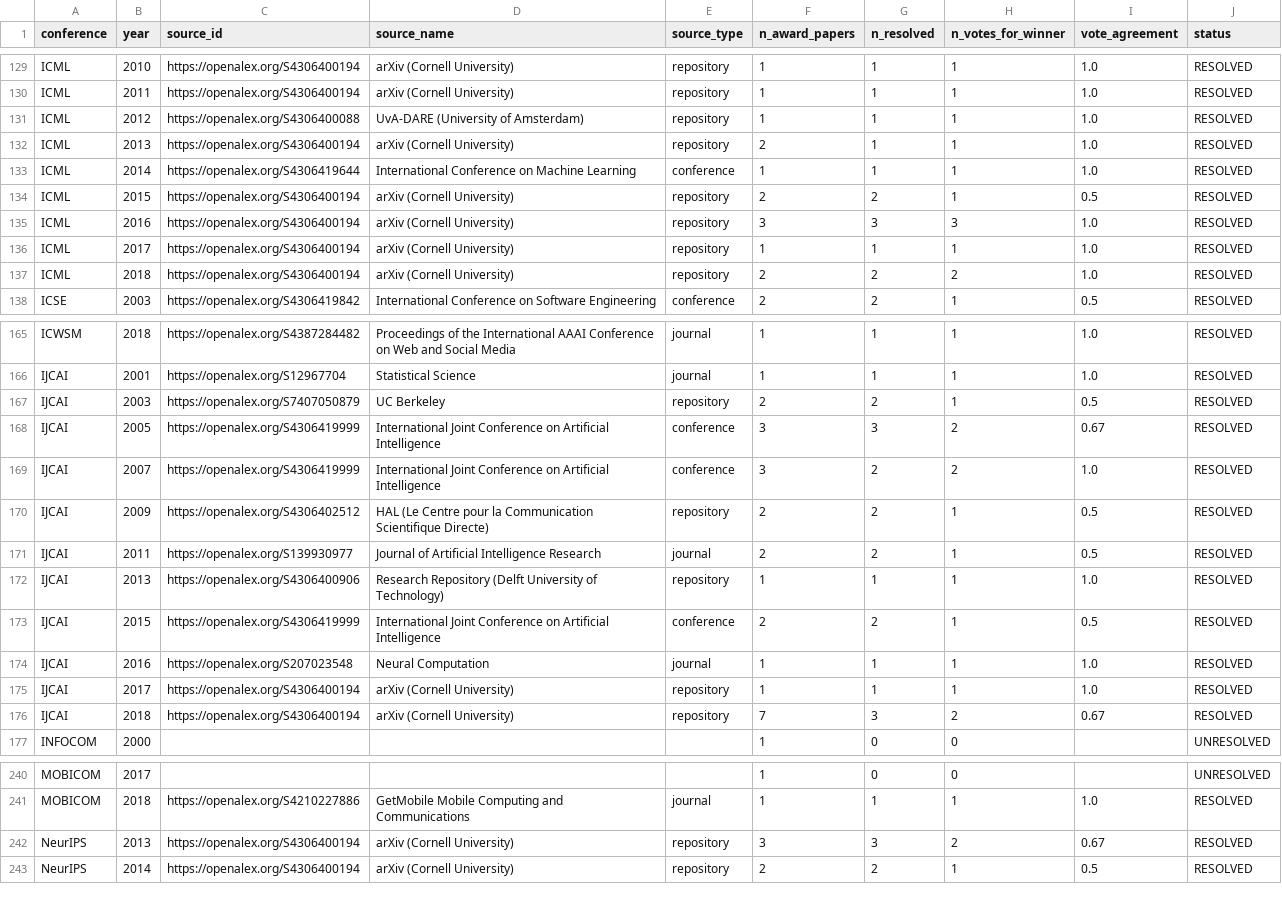
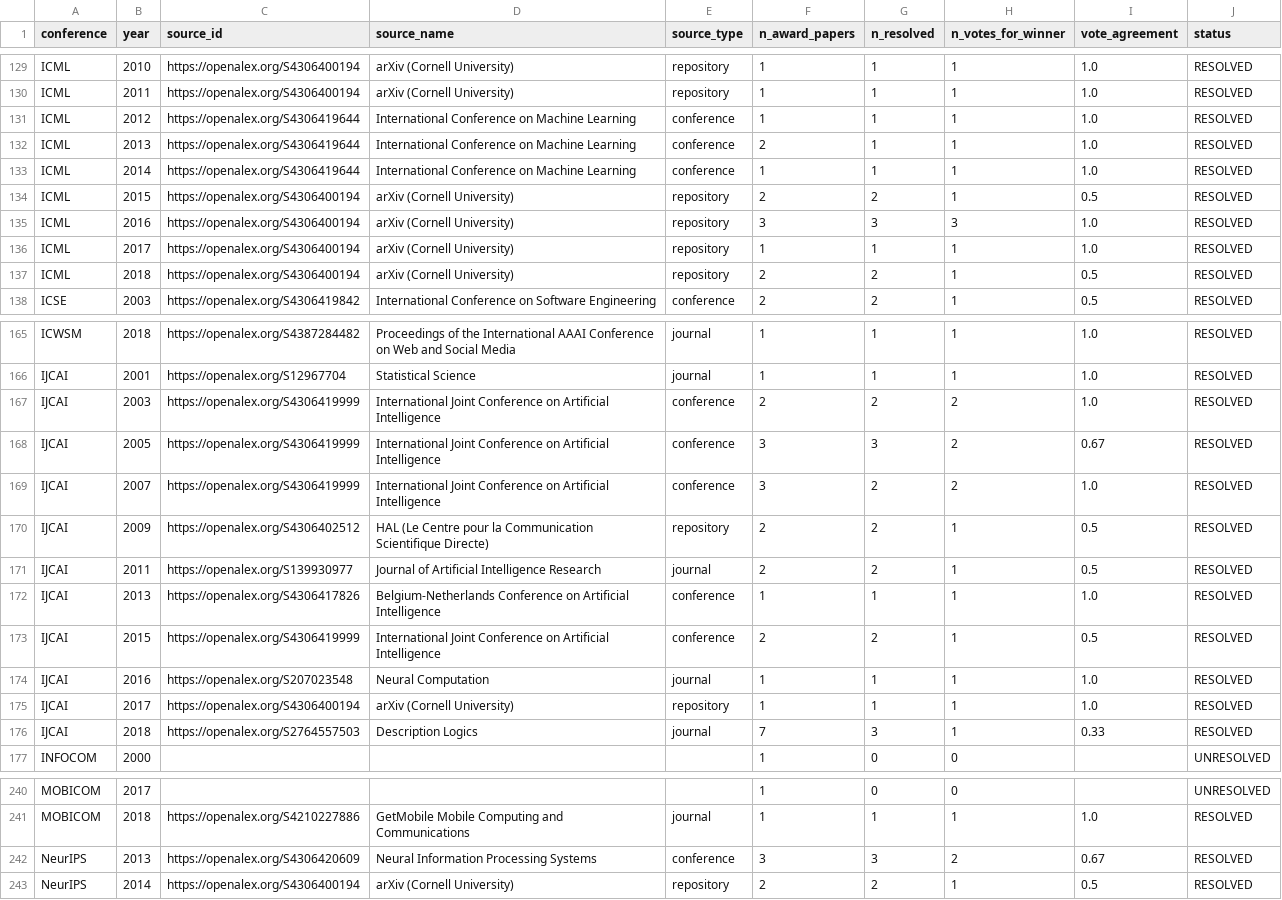
Before and after one commit to AppleShay/thesis-best-paper-trajectories, a CSV file: conf_paper/conf_notebooks/output/nb08_award_paper_source_ids.csv, drawn as a sheet; only a part is shown, gaps mark what is left out; the diff covers the shown part only.

```diff
--- a/conf_paper/conf_notebooks/output/nb08_award_paper_source_ids.csv
+++ b/conf_paper/conf_notebooks/output/nb08_award_paper_source_ids.csv
@@ -130,4 +130,4 @@ ICML,2010,https://openalex.org/S4306400194,arXiv (Cornell University),repository
 ICML,2011,https://openalex.org/S4306400194,arXiv (Cornell University),repository,1,1,1,1.0,RESOLVED
-ICML,2012,https://openalex.org/S4306400088,UvA-DARE (University of Amsterdam),repository,1,1,1,1.0,RESOLVED
-ICML,2013,https://openalex.org/S4306400194,arXiv (Cornell University),repository,2,1,1,1.0,RESOLVED
+ICML,2012,https://openalex.org/S4306419644,International Conference on Machine Learning,conference,1,1,1,1.0,RESOLVED
+ICML,2013,https://openalex.org/S4306419644,International Conference on Machine Learning,conference,2,1,1,1.0,RESOLVED
 ICML,2014,https://openalex.org/S4306419644,International Conference on Machine Learning,conference,1,1,1,1.0,RESOLVED
@@ -136,3 +136,3 @@ ICML,2016,https://openalex.org/S4306400194,arXiv (Cornell University),repository
 ICML,2017,https://openalex.org/S4306400194,arXiv (Cornell University),repository,1,1,1,1.0,RESOLVED
-ICML,2018,https://openalex.org/S4306400194,arXiv (Cornell University),repository,2,2,2,1.0,RESOLVED
+ICML,2018,https://openalex.org/S4306400194,arXiv (Cornell University),repository,2,2,1,0.5,RESOLVED
 ICSE,2003,https://openalex.org/S4306419842,International Conference on Software Engineering,conference,2,2,1,0.5,RESOLVED
@@ -166,3 +166,3 @@ ICWSM,2018,https://openalex.org/S4387284482,Proceedings of the International AAA
 IJCAI,2001,https://openalex.org/S12967704,Statistical Science,journal,1,1,1,1.0,RESOLVED
-IJCAI,2003,https://openalex.org/S7407050879,UC Berkeley,repository,2,2,1,0.5,RESOLVED
+IJCAI,2003,https://openalex.org/S4306419999,International Joint Conference on Artificial Intelligence,conference,2,2,2,1.0,RESOLVED
 IJCAI,2005,https://openalex.org/S4306419999,International Joint Conference on Artificial Intelligence,conference,3,3,2,0.67,RESOLVED
@@ -171,3 +171,3 @@ IJCAI,2009,https://openalex.org/S4306402512,HAL (Le Centre pour la Communication
 IJCAI,2011,https://openalex.org/S139930977,Journal of Artificial Intelligence Research,journal,2,2,1,0.5,RESOLVED
-IJCAI,2013,https://openalex.org/S4306400906,Research Repository (Delft University of Technology),repository,1,1,1,1.0,RESOLVED
+IJCAI,2013,https://openalex.org/S4306417826,Belgium-Netherlands Conference on Artificial Intelligence,conference,1,1,1,1.0,RESOLVED
 IJCAI,2015,https://openalex.org/S4306419999,International Joint Conference on Artificial Intelligence,conference,2,2,1,0.5,RESOLVED
@@ -175,3 +175,3 @@ IJCAI,2016,https://openalex.org/S207023548,Neural Computation,journal,1,1,1,1.0,
 IJCAI,2017,https://openalex.org/S4306400194,arXiv (Cornell University),repository,1,1,1,1.0,RESOLVED
-IJCAI,2018,https://openalex.org/S4306400194,arXiv (Cornell University),repository,7,3,2,0.67,RESOLVED
+IJCAI,2018,https://openalex.org/S2764557503,Description Logics,journal,7,3,1,0.33,RESOLVED
 INFOCOM,2000,,,,1,0,0,,UNRESOLVED
@@ -241,3 +241,3 @@ MOBICOM,2017,,,,1,0,0,,UNRESOLVED
 MOBICOM,2018,https://openalex.org/S4210227886,GetMobile Mobile Computing and Communications,journal,1,1,1,1.0,RESOLVED
-NeurIPS,2013,https://openalex.org/S4306400194,arXiv (Cornell University),repository,3,3,2,0.67,RESOLVED
+NeurIPS,2013,https://openalex.org/S4306420609,Neural Information Processing Systems,conference,3,3,2,0.67,RESOLVED
 NeurIPS,2014,https://openalex.org/S4306400194,arXiv (Cornell University),repository,2,2,1,0.5,RESOLVED
```
Also changed, not shown: 9 edited cells elsewhere in this file, 5 other files.
